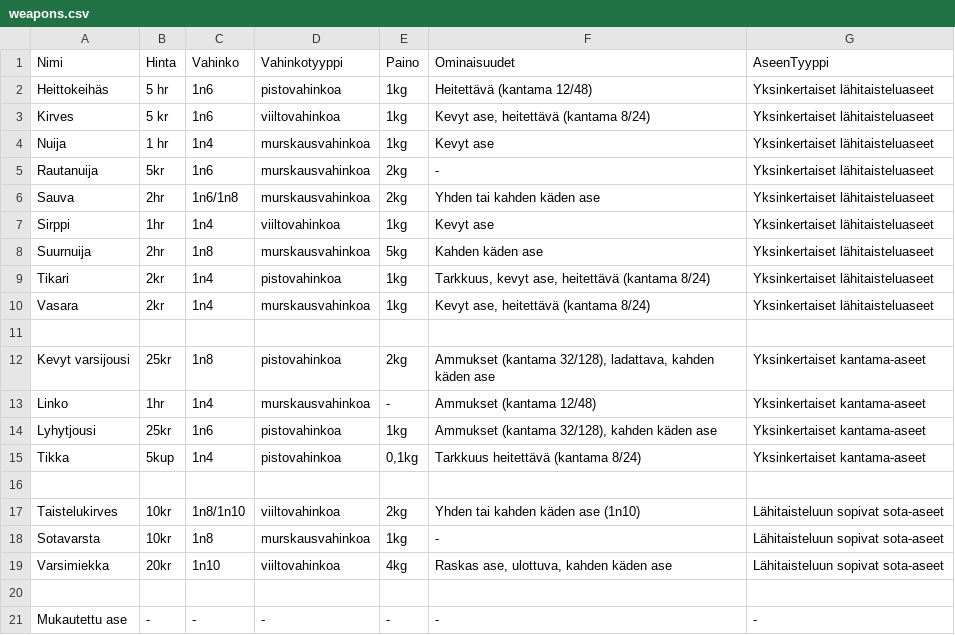
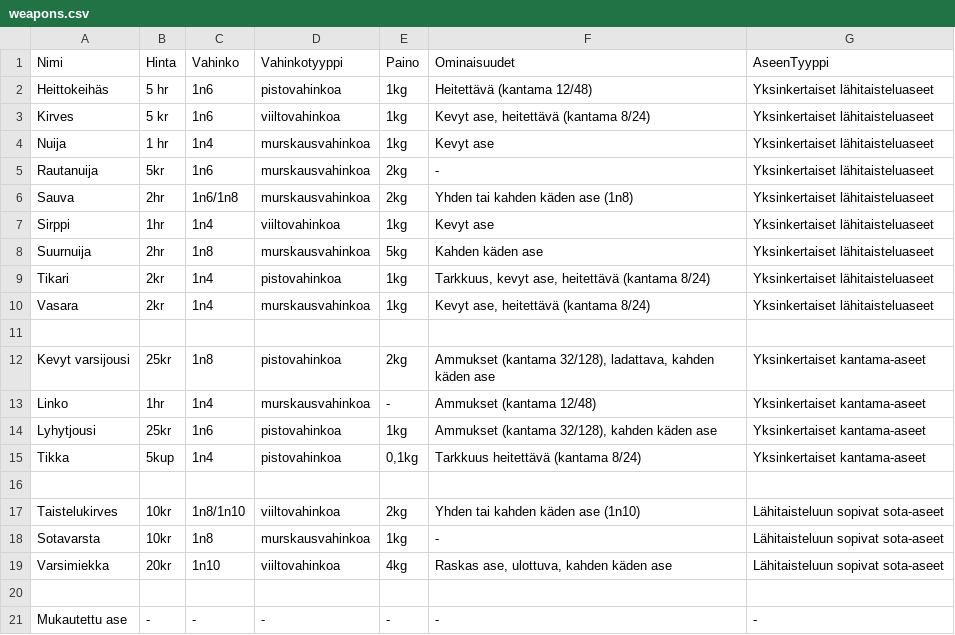
Before and after one commit to Jesperilmari/Hahmonhallintasofta, a CSV file: data/weapons.csv, drawn as a sheet.

```diff
--- a/data/weapons.csv
+++ b/data/weapons.csv
@@ -5,3 +5,3 @@ Nuija,1 hr,1n4,murskausvahinkoa,1kg,Kevyt ase,Yksinkertaiset lähitaisteluaseet
 Rautanuija,5kr,1n6,murskausvahinkoa,2kg,-,Yksinkertaiset lähitaisteluaseet
-Sauva,2hr,1n6/1n8,murskausvahinkoa,2kg,"Yhden tai kahden käden ase",Yksinkertaiset lähitaisteluaseet
+Sauva,2hr,1n6/1n8,murskausvahinkoa,2kg,"Yhden tai kahden käden ase (1n8)",Yksinkertaiset lähitaisteluaseet
 Sirppi,1hr,1n4,viiltovahinkoa,1kg,Kevyt ase,Yksinkertaiset lähitaisteluaseet
```
Also changed, not shown: 2 other files.
